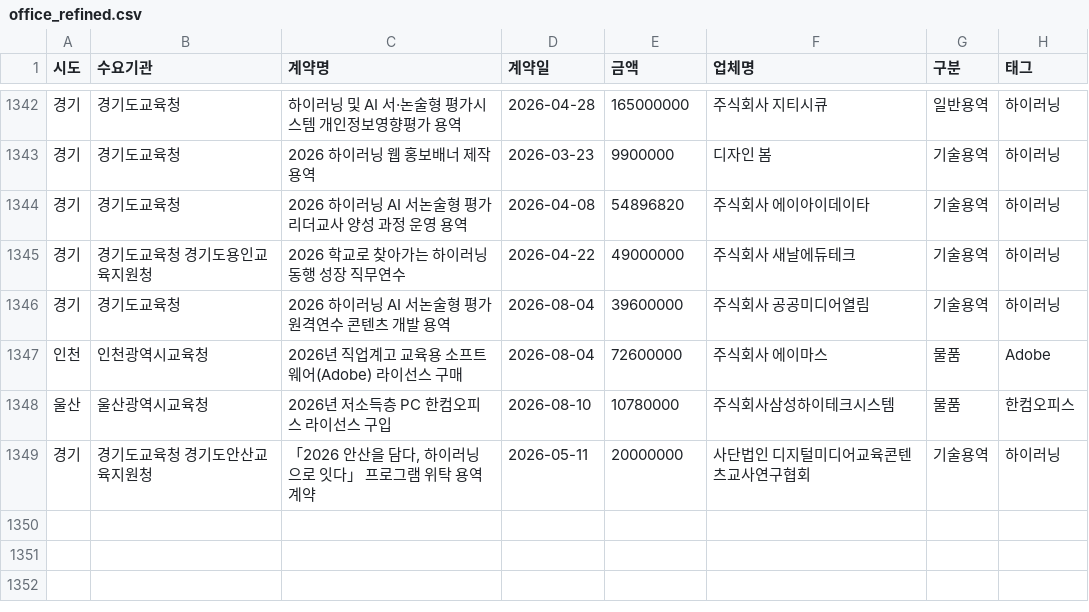
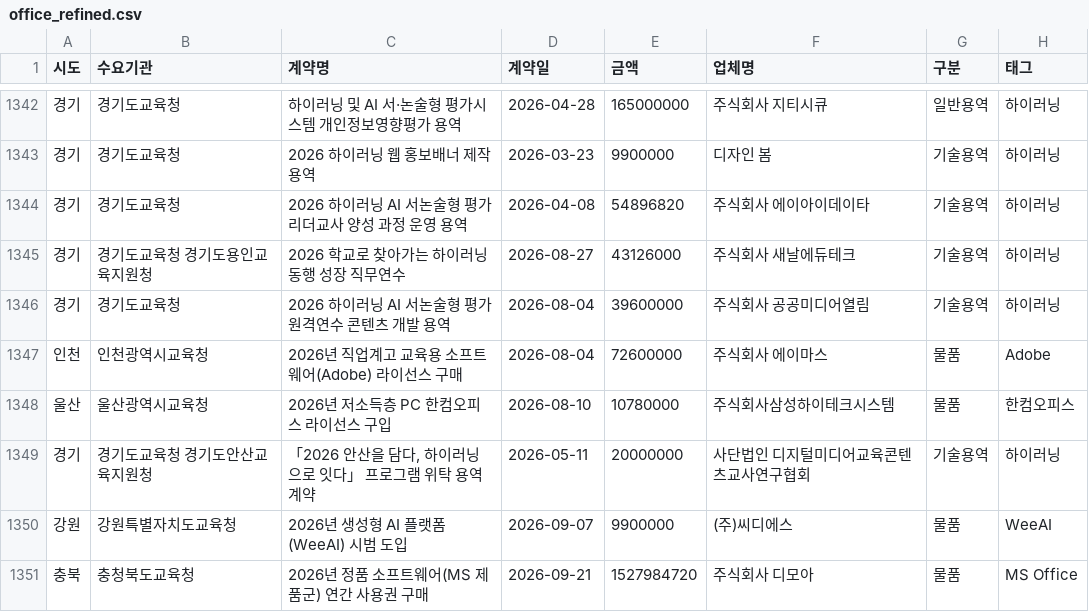
Before and after one commit to theflight001/school-edtech, a CSV file: office_refined.csv, drawn as a sheet; only a part is shown, gaps mark what is left out.

```diff
--- a/office_refined.csv
+++ b/office_refined.csv
@@ -1344,3 +1344,3 @@
 경기,경기도교육청,2026 하이러닝 AI 서논술형 평가 리더교사 양성 과정 운영 용역,2026-04-08,54896820,주식회사 에이아이데이타,기술용역,하이러닝
-경기,경기도교육청 경기도용인교육지원청,2026 학교로 찾아가는 하이러닝 동행 성장 직무연수,2026-04-22,49000000,주식회사 새날에듀테크,기술용역,하이러닝
+경기,경기도교육청 경기도용인교육지원청,2026 학교로 찾아가는 하이러닝 동행 성장 직무연수,2026-08-27,43126000,주식회사 새날에듀테크,기술용역,하이러닝
 경기,경기도교육청,2026 하이러닝 AI 서논술형 평가 원격연수 콘텐츠 개발 용역,2026-08-04,39600000,주식회사 공공미디어열림,기술용역,하이러닝
@@ -1349 +1349,3 @@
 경기,경기도교육청 경기도안산교육지원청,"「2026 안산을 담다, 하이러닝으로 잇다」 프로그램 위탁 용역 계약",2026-05-11,20000000,사단법인 디지털미디어교육콘텐츠교사연구협회,기술용역,하이러닝
+강원,강원특별자치도교육청,2026년 생성형 AI 플랫폼(WeeAI) 시범 도입,2026-09-07,9900000,(주)씨디에스,물품,WeeAI
+충북,충청북도교육청,2026년 정품 소프트웨어(MS 제품군) 연간 사용권 구매,2026-09-21,1527984720,주식회사 디모아,물품,MS Office
```
Also changed, not shown: gen_refined.csv, s2b_bid_all.csv, 39 other files.
